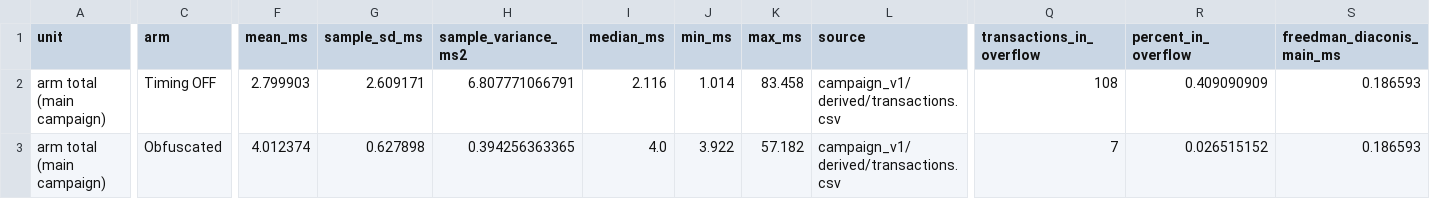
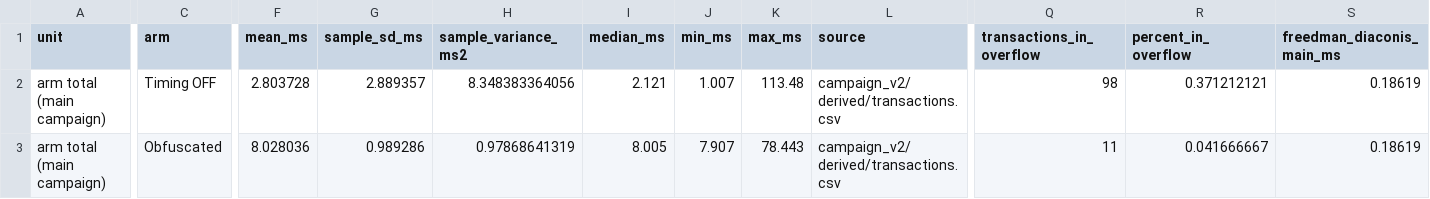
Before and after one commit to akekulip/DNP3_obf, a CSV file: paper/rewrite/figures/clrt/fig_clrt_distributions_data.csv, drawn as a sheet; only a part is shown, gaps mark what is left out; the diff covers the shown part only; the diff names each change by its address in the sheet, - before the commit and + after, or states it on an @@ line.

```diff
--- a/paper/rewrite/figures/clrt/fig_clrt_distributions_data.csv
+++ b/paper/rewrite/figures/clrt/fig_clrt_distributions_data.csv
-F2 (mean_ms): 2.799903
+F2 (mean_ms): 2.803728
-G2 (sample_sd_ms): 2.609171
+G2 (sample_sd_ms): 2.889357
-H2 (sample_variance_ms2): 6.807771066791
+H2 (sample_variance_ms2): 8.348383364056
-I2 (median_ms): 2.116
+I2 (median_ms): 2.121
-J2 (min_ms): 1.014
+J2 (min_ms): 1.007
-K2 (max_ms): 83.458
+K2 (max_ms): 113.48
-L2:L3 (source): campaign_v1/derived/transactions.csv
+L2:L3 (source): campaign_v2/derived/transactions.csv
-Q2 (transactions_in_overflow): 108
+Q2 (transactions_in_overflow): 98
-R2 (percent_in_overflow): 0.409090909
+R2 (percent_in_overflow): 0.371212121
-S2:S3 (freedman_diaconis_main_ms): 0.186593
+S2:S3 (freedman_diaconis_main_ms): 0.18619
-F3 (mean_ms): 4.012374
+F3 (mean_ms): 8.028036
-G3 (sample_sd_ms): 0.627898
+G3 (sample_sd_ms): 0.989286
-H3 (sample_variance_ms2): 0.394256363365
+H3 (sample_variance_ms2): 0.97868641319
-I3 (median_ms): 4.0
+I3 (median_ms): 8.005
-J3 (min_ms): 3.922
+J3 (min_ms): 7.907
-K3 (max_ms): 57.182
+K3 (max_ms): 78.443
-Q3 (transactions_in_overflow): 7
+Q3 (transactions_in_overflow): 11
-R3 (percent_in_overflow): 0.026515152
+R3 (percent_in_overflow): 0.041666667
```
Also changed, not shown: 2 edited cells elsewhere in this file, paper/rewrite/figures/clrt/clrt_bin_counts.csv, paper/rewrite/figures/clrt/clrt_run_statistics.csv, 30 other files.
